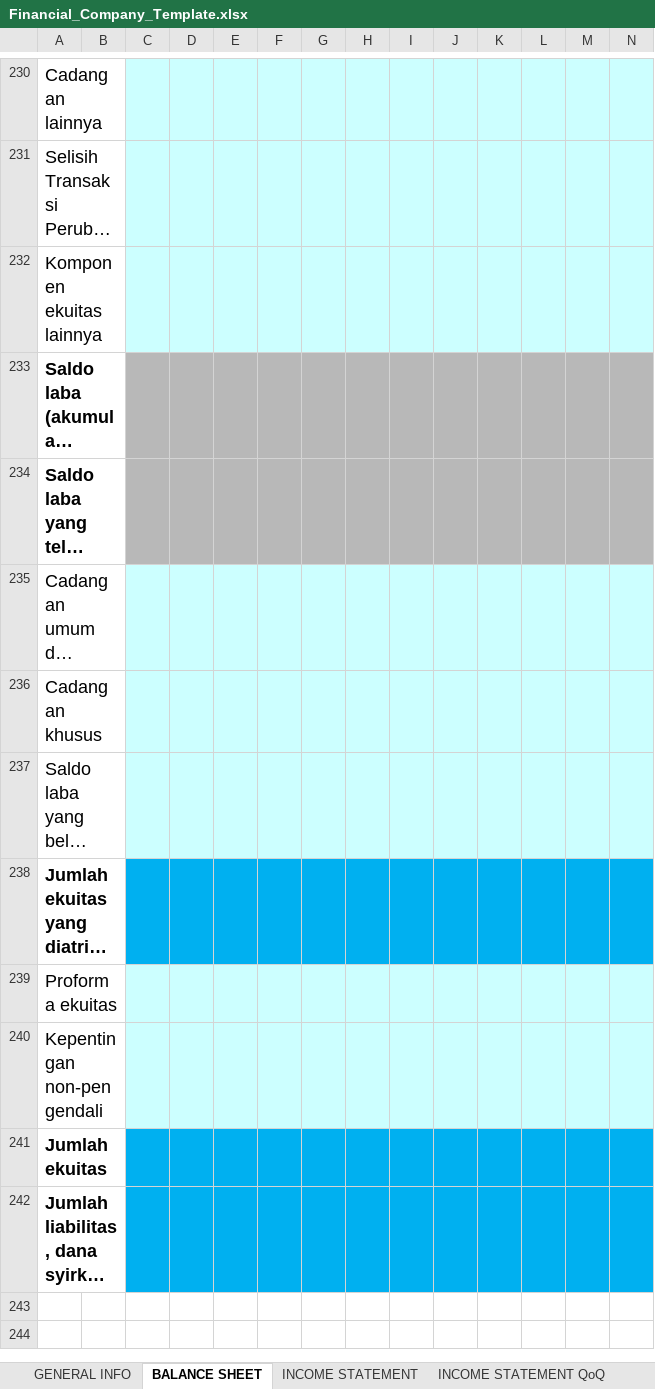
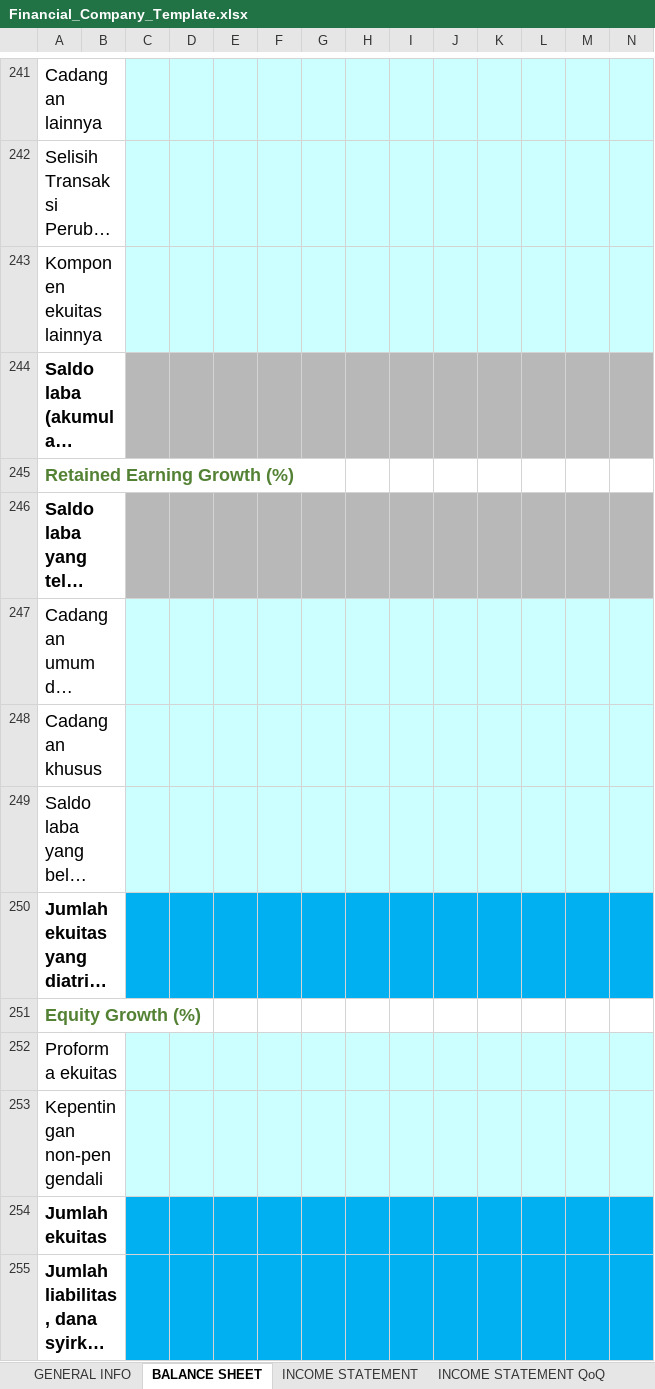
Before and after one commit to Rachdyan/idx_financial_report, an Excel workbook: template/Financial_Company_Template.xlsx, sheet BALANCE SHEET, drawn as a sheet; only a part is shown, gaps mark what is left out; long unchanged cells end in …; values as stored, in another font and other column widths than the file's, no borders; conditional formats not drawn; rows hold the shown columns only; the diff covers the shown part only; the diff names each change by its address in the sheet, - before the commit and + after, or states it on an @@ line.

```diff
--- a/template/Financial_Company_Template.xlsx (sheet BALANCE SHEET)
+++ b/template/Financial_Company_Template.xlsx (sheet BALANCE SHEET)
+row 245: Retained Earning Growth (%)
+row 251: Equity Growth (%)
```
Also changed, not shown: 13 added rows, 2 removed rows and cell formats elsewhere in this sheet, sheet INCOME STATEMENT QoQ, sheet INCOME STATEMENT, formulas that keep their value, result/ASII_Financial_Statement_Quarterly.xlsx, result/BBRI_Financial_Statement.xlsx, 16 other files.
